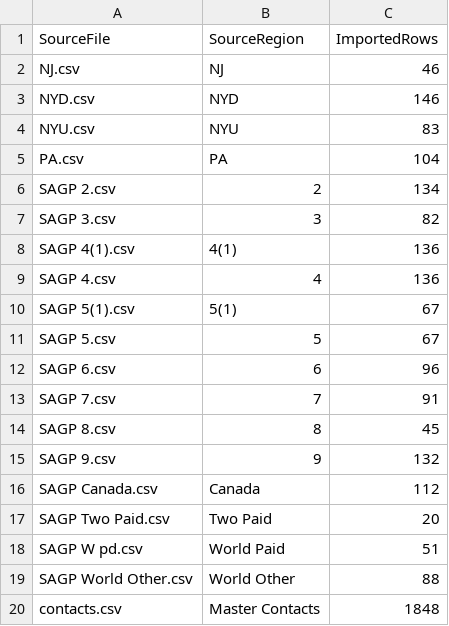
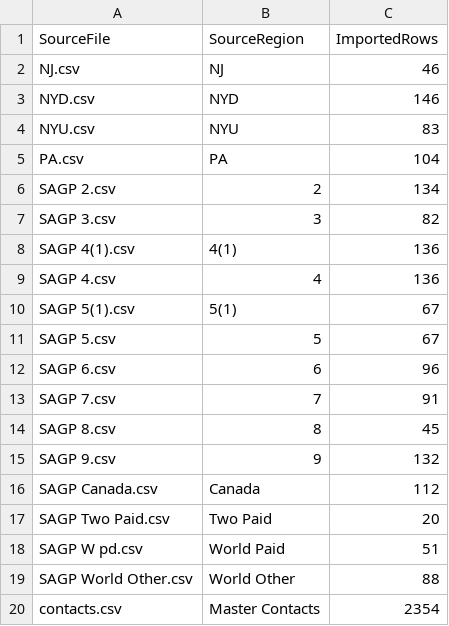
Before and after one commit to brash99/sagp_member_db, a CSV file: output/source_summary.csv, drawn as a sheet.

```diff
--- a/output/source_summary.csv
+++ b/output/source_summary.csv
@@ -19,2 +19,2 @@ SAGP W pd.csv,World Paid,51
 SAGP World Other.csv,World Other,88
-contacts.csv,Master Contacts,1848
+contacts.csv,Master Contacts,2354
```
Also changed, not shown: output/code_summary.csv, output/merge_log.csv, 8 other files.
